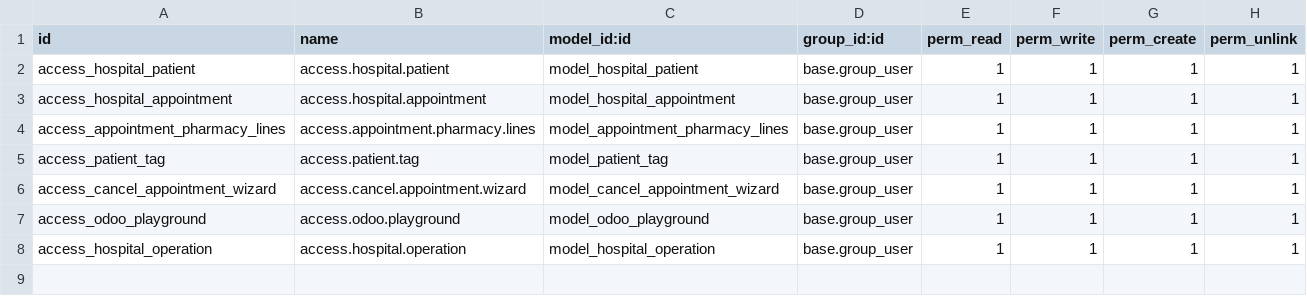
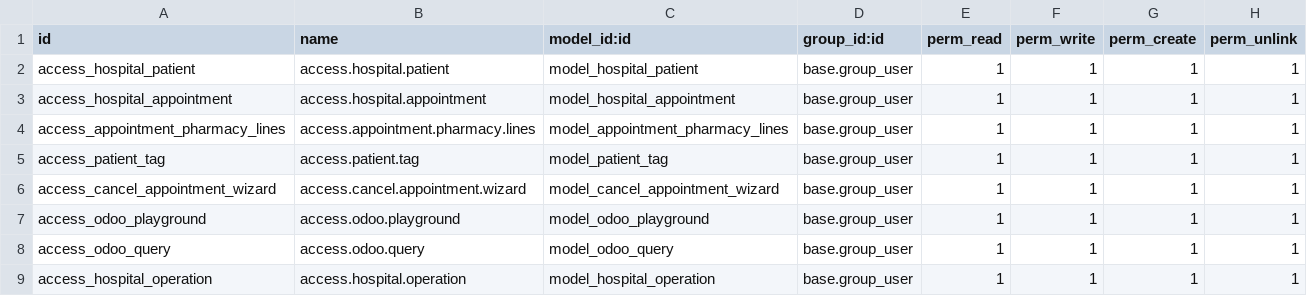
Before and after one commit to RabinPhaiju/odoo16_learn, a CSV file: addons/om_hospital/security/ir.model.access.csv, drawn as a sheet.

Commit message:
added query playground

```diff
--- a/addons/om_hospital/security/ir.model.access.csv
+++ b/addons/om_hospital/security/ir.model.access.csv
@@ -7,2 +7,3 @@ access_cancel_appointment_wizard,access.cancel.appointment.wizard,model_cancel_a
 access_odoo_playground,access.odoo.playground,model_odoo_playground,base.group_user,1,1,1,1
+access_odoo_query,access.odoo.query,model_odoo_query,base.group_user,1,1,1,1
 access_hospital_operation,access.hospital.operation,model_hospital_operation,base.group_user,1,1,1,1
```
Also changed, not shown: 6 other files.
